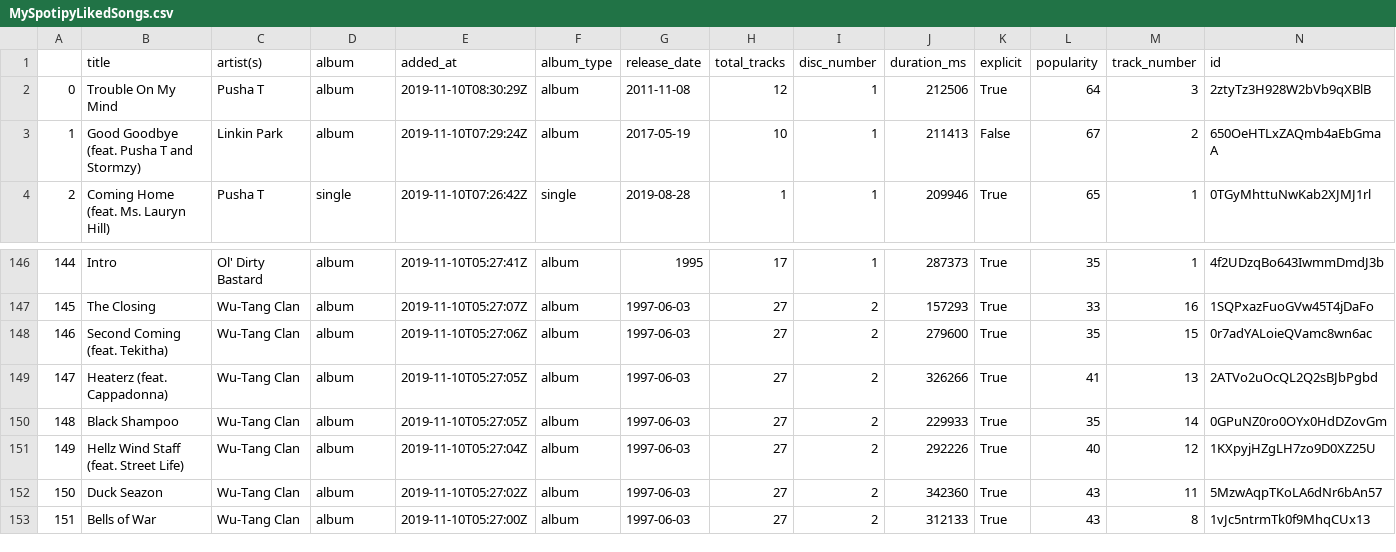
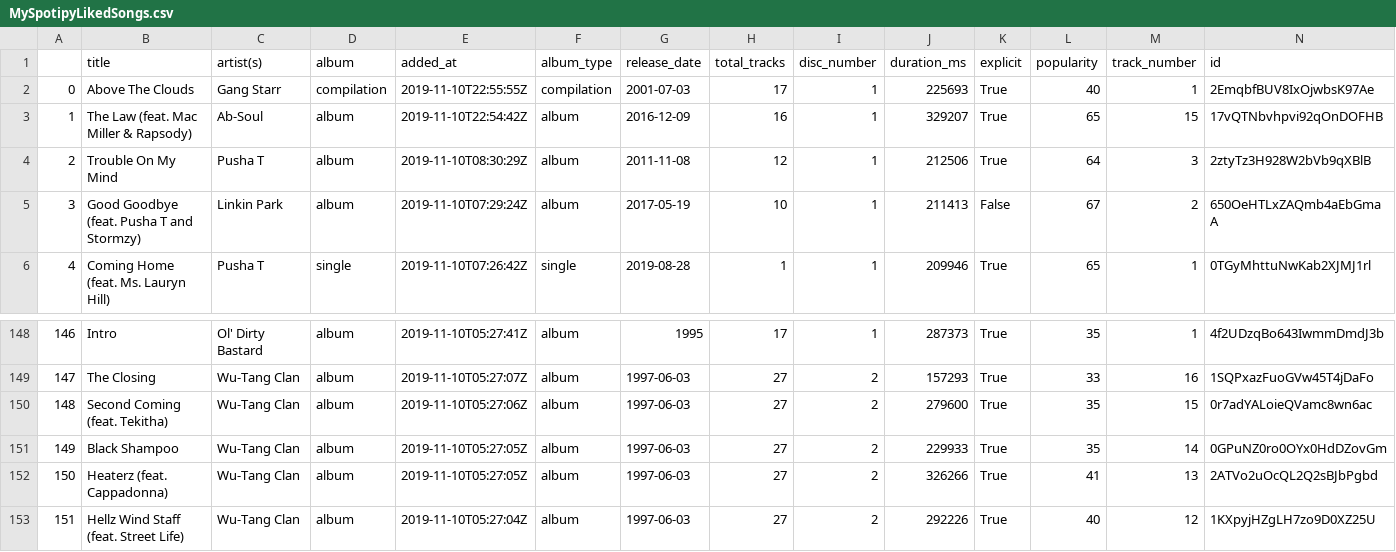
Before and after one commit to Phillyclause89/MySpotipy, a CSV file: MySpotipyLikedSongs.csv, drawn as a sheet; only a part is shown, gaps mark what is left out; the shorter side is filled out with more unchanged rows; addresses are those after the commit; rows hold the shown columns only; the diff names each change by its address in the sheet, - before the commit and + after, or states it on an @@ line.

```diff
--- a/MySpotipyLikedSongs.csv
+++ b/MySpotipyLikedSongs.csv
+row 2: 0 | Above The Clouds | Gang Starr | compilation | 2019-11-10T22:55:55Z | compilation | 2001-07-03 | 17 | 1 | 225693 | True | 40 | 1 | 2EmqbfBUV8IxOjwbsK97Ae
+row 3: 1 | The Law (feat. Mac Miller & Rapsody) | Ab-Soul | album | 2019-11-10T22:54:42Z | album | 2016-12-09 | 16 | 1 | 329207 | True | 65 | 15 | 17vQTNbvhpvi92qOnDOFHB
@@ column A renumbered from row 4 down @@
@@ row 150 moved to row 151: 149 @@
```
Also changed, not shown: 2 other files.
